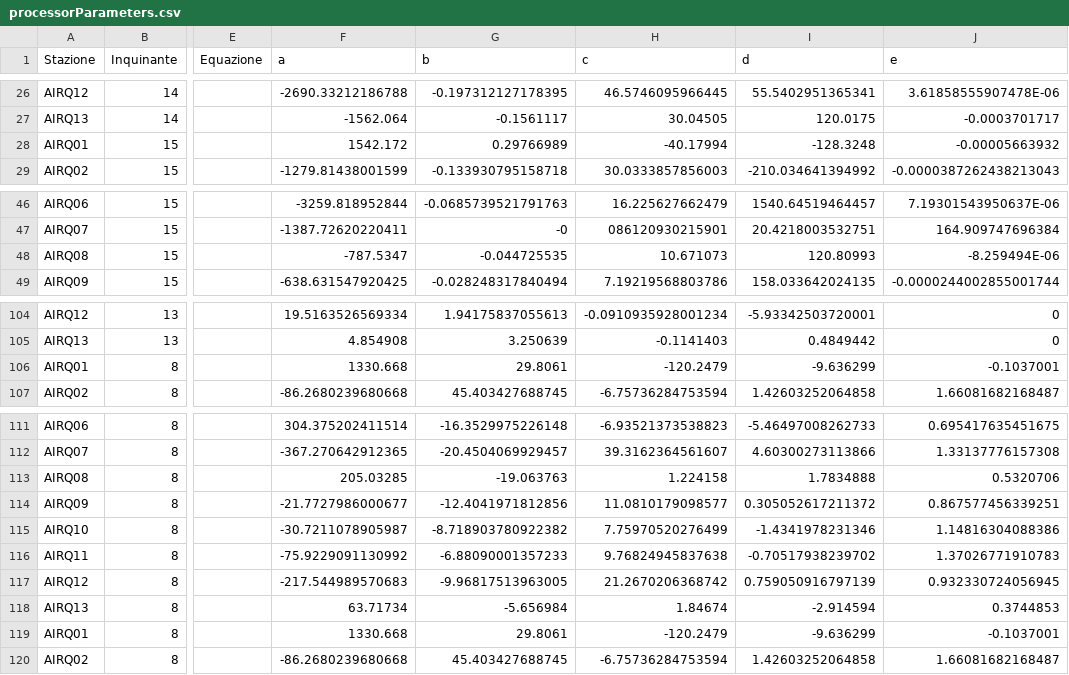
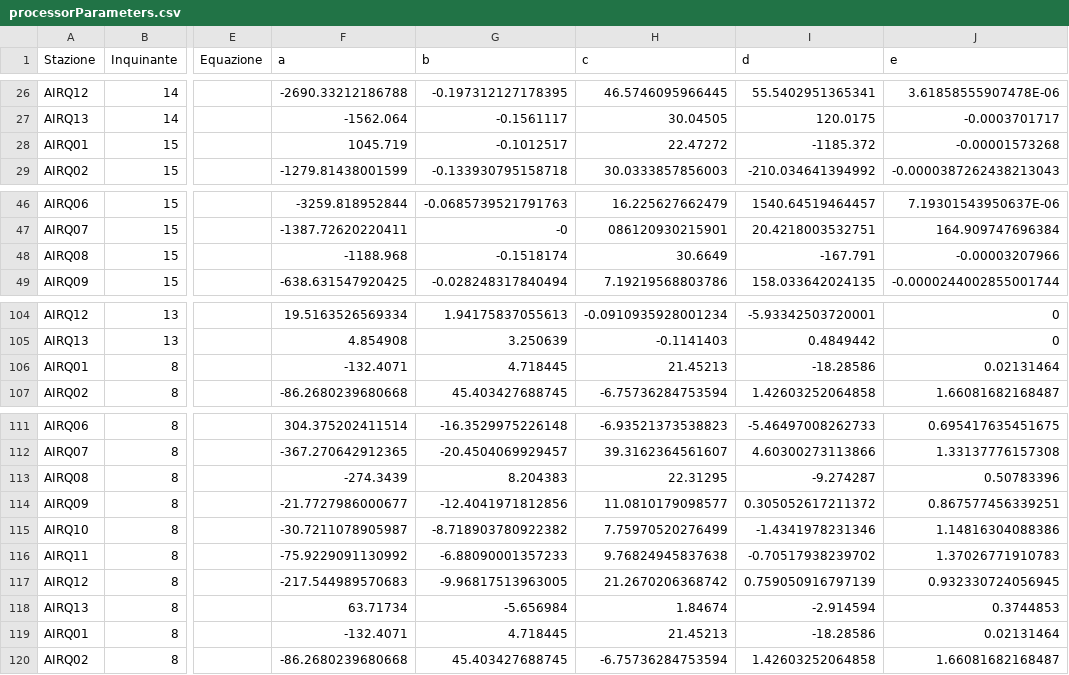
Before and after one commit to noi-techpark/bdp-commons, a CSV file: data-collectors/environment-a22/src/main/resources/mappings/processorParameters.csv, drawn as a sheet; only a part is shown, gaps mark what is left out; the diff covers the shown part only; the diff names each change by its address in the sheet, - before the commit and + after, or states it on an @@ line.

```diff
--- a/data-collectors/environment-a22/src/main/resources/mappings/processorParameters.csv
+++ b/data-collectors/environment-a22/src/main/resources/mappings/processorParameters.csv
-F28 (a): 1542.172
+F28 (a): 1045.719
-G28 (b): 0.29766989
+G28 (b): -0.1012517
-H28 (c): -40.17994
+H28 (c): 22.47272
-I28 (d): -128.3248
+I28 (d): -1185.372
-J28 (e): -0.00005663932
+J28 (e): -0.00001573268
-F48 (a): -787.5347
+F48 (a): -1188.968
-G48 (b): -0.044725535
+G48 (b): -0.1518174
-H48 (c): 10.671073
+H48 (c): 30.6649
-I48 (d): 120.80993
+I48 (d): -167.791
-J48 (e): -8.259494E-06
+J48 (e): -0.00003207966
-F106 (a): 1330.668
+F106 (a): -132.4071
-G106 (b): 29.8061
+G106 (b): 4.718445
-H106 (c): -120.2479
+H106 (c): 21.45213
-I106 (d): -9.636299
+I106 (d): -18.28586
-J106 (e): -0.1037001
+J106 (e): 0.02131464
-F113 (a): 205.03285
+F113 (a): -274.3439
-G113 (b): -19.063763
+G113 (b): 8.204383
-H113 (c): 1.224158
+H113 (c): 22.31295
-I113 (d): 1.7834888
+I113 (d): -9.274287
-J113 (e): 0.5320706
+J113 (e): 0.50783396
-F119 (a): 1330.668
+F119 (a): -132.4071
-G119 (b): 29.8061
+G119 (b): 4.718445
-H119 (c): -120.2479
+H119 (c): 21.45213
-I119 (d): -9.636299
+I119 (d): -18.28586
-J119 (e): -0.1037001
+J119 (e): 0.02131464
```
Also changed, not shown: 1 added row, 1 removed row and 65 edited cells elsewhere in this file.
